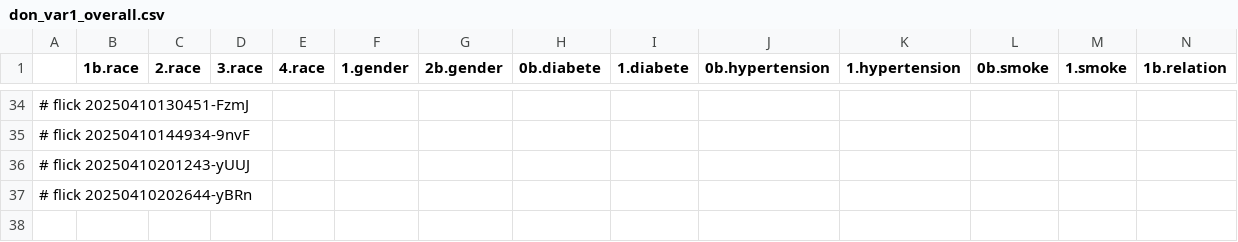
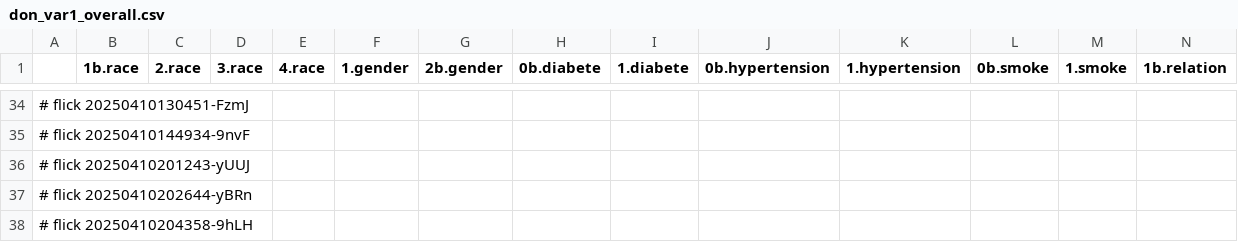
Before and after one commit to abikesa/phantom, a CSV file: kitabo/ensi/ukubona/donorcase/test3/assets/csv/don_var1_overall.csv, drawn as a sheet; only a part is shown, gaps mark what is left out; rows hold the shown columns only; the diff names each change by its address in the sheet, - before the commit and + after, or states it on an @@ line.

Commit message:
kitabo/ensi/ukubona/donorcase/test3/assets/csv/don_var1_overall.csv

```diff
--- a/kitabo/ensi/ukubona/donorcase/test3/assets/csv/don_var1_overall.csv
+++ b/kitabo/ensi/ukubona/donorcase/test3/assets/csv/don_var1_overall.csv
+row 38: # flick 20250410204358-9hLH
```
